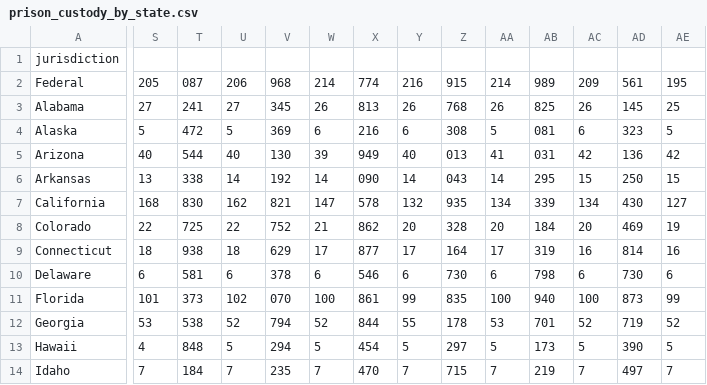
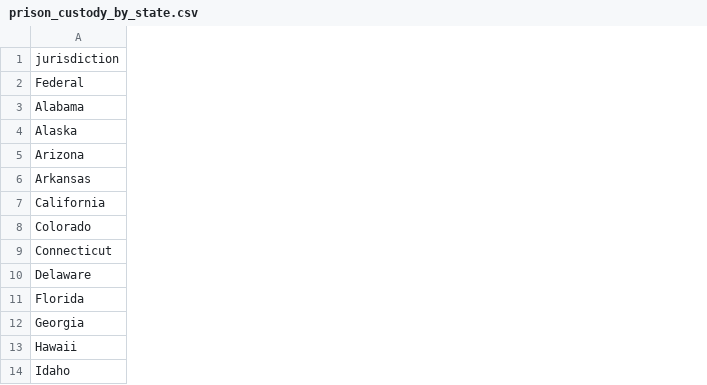
Before and after one commit to AnderArrondo/PolDep, a CSV file: data/prison_custody_by_state.csv, drawn as a sheet; only a part is shown, gaps mark what is left out; the diff covers the shown part only; the diff names each change by its address in the sheet, - before the commit and + after, or states it on an @@ line.

```diff
--- a/data/prison_custody_by_state.csv
+++ b/data/prison_custody_by_state.csv
-column S, rows 2-14: 205 | 27 | 5 | 40 | 13 | 168 | 22 | 18 | 6 | 101 | 53 | 4 | 7
-column T, rows 2-14: 087 | 241 | 472 | 544 | 338 | 830 | 725 | 938 | 581 | 373 | 538 | 848 | 184
-column U, rows 2-14: 206 | 27 | 5 | 40 | 14 | 162 | 22 | 18 | 6 | 102 | 52 | 5 | 7
-column V, rows 2-14: 968 | 345 | 369 | 130 | 192 | 821 | 752 | 629 | 378 | 070 | 794 | 294 | 235
-column W, rows 2-14: 214 | 26 | 6 | 39 | 14 | 147 | 21 | 17 | 6 | 100 | 52 | 5 | 7
-column X, rows 2-14: 774 | 813 | 216 | 949 | 090 | 578 | 862 | 877 | 546 | 861 | 844 | 454 | 470
-column Y, rows 2-14: 216 | 26 | 6 | 40 | 14 | 132 | 20 | 17 | 6 | 99 | 55 | 5 | 7
-column Z, rows 2-14: 915 | 768 | 308 | 013 | 043 | 935 | 328 | 164 | 730 | 835 | 178 | 297 | 715
-column AA, rows 2-14: 214 | 26 | 5 | 41 | 14 | 134 | 20 | 17 | 6 | 100 | 53 | 5 | 7
-column AB, rows 2-14: 989 | 825 | 081 | 031 | 295 | 339 | 184 | 319 | 798 | 940 | 701 | 173 | 219
-column AC, rows 2-14: 209 | 26 | 6 | 42 | 15 | 134 | 20 | 16 | 6 | 100 | 52 | 5 | 7
-column AD, rows 2-14: 561 | 145 | 323 | 136 | 250 | 430 | 469 | 814 | 730 | 873 | 719 | 390 | 497
-column AE, rows 2-14: 195 | 25 | 5 | 42 | 15 | 127 | 19 | 16 | 6 | 99 | 52 | 5 | 7
```
Also changed, not shown: 3 removed columns elsewhere in this file, 4 other files.
